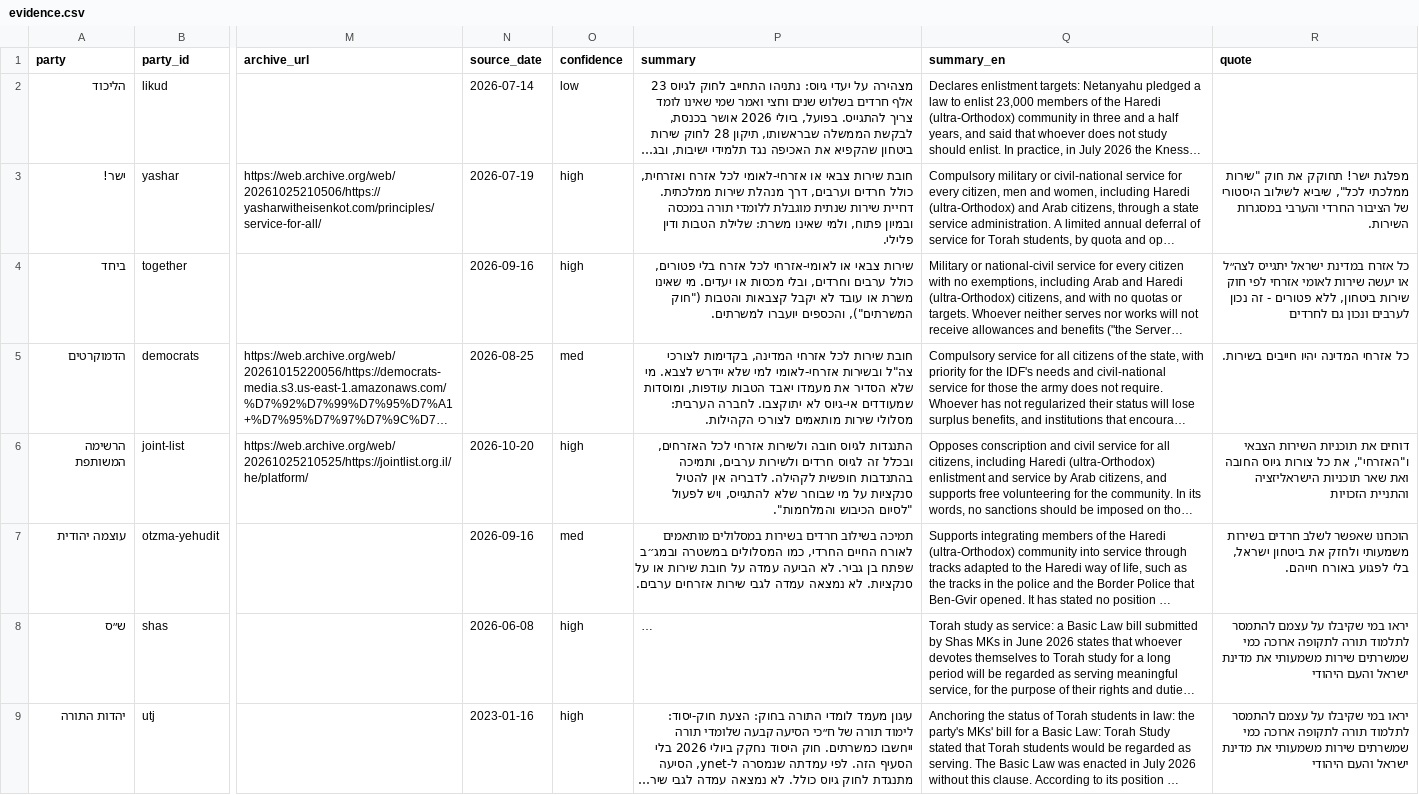
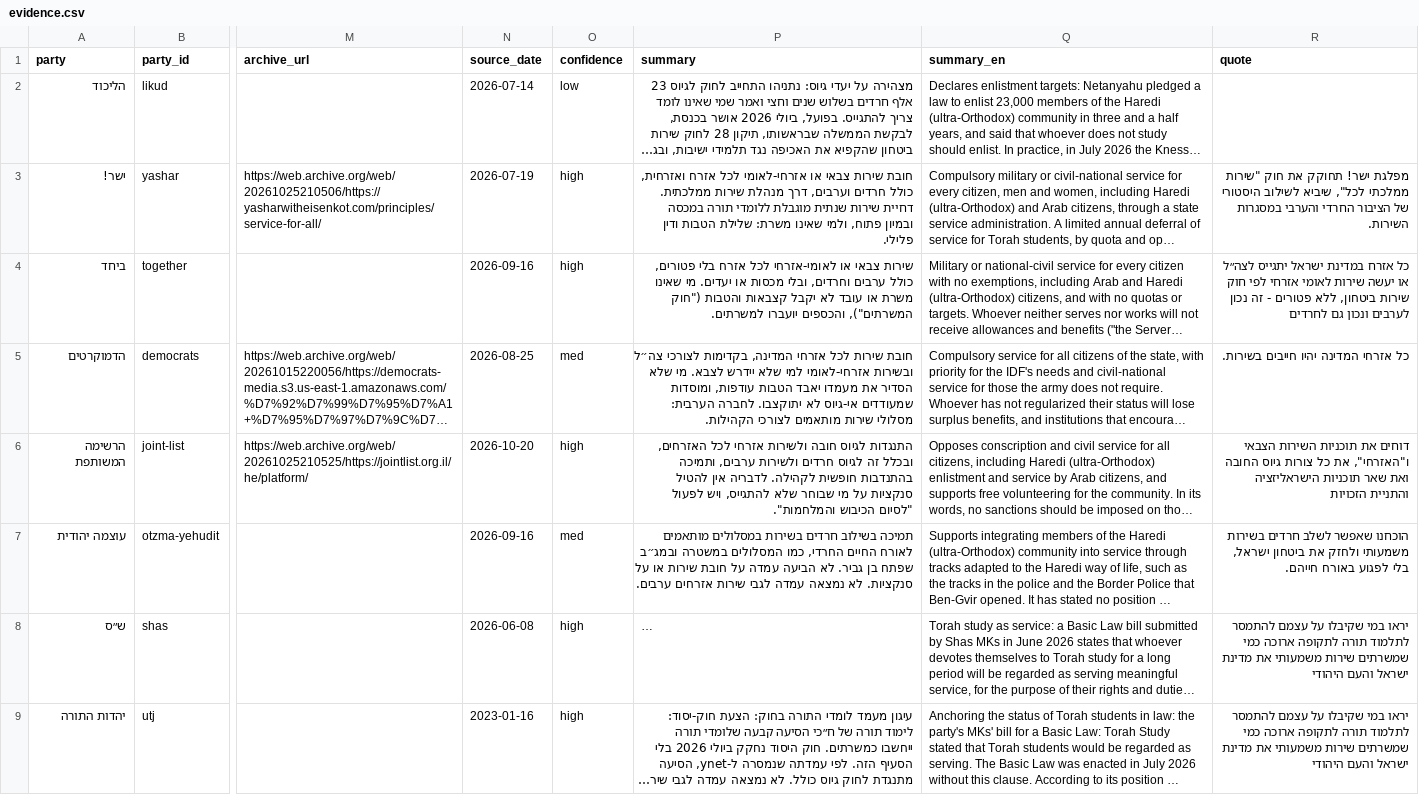
Before and after one commit to Lioo7/mi-im-mi, a CSV file: docs/research/evidence.csv, drawn as a sheet; only a part is shown, gaps mark what is left out; long unchanged cells end in …; the diff covers the shown part only; the diff names each change by its address in the sheet, - before the commit and + after, or states it on an @@ line.

```diff
--- a/docs/research/evidence.csv
+++ b/docs/research/evidence.csv
-P5 (summary): …בקדימות לצורכי צה"ל ובשירות אזרחי-לאומי…
+P5 (summary): …בקדימות לצורכי צה״ל ובשירות אזרחי-לאומי…
```
Also changed, not shown: 4 edited cells elsewhere in this file, site/download/mi-im-mi-positions.csv, 5 other files.
